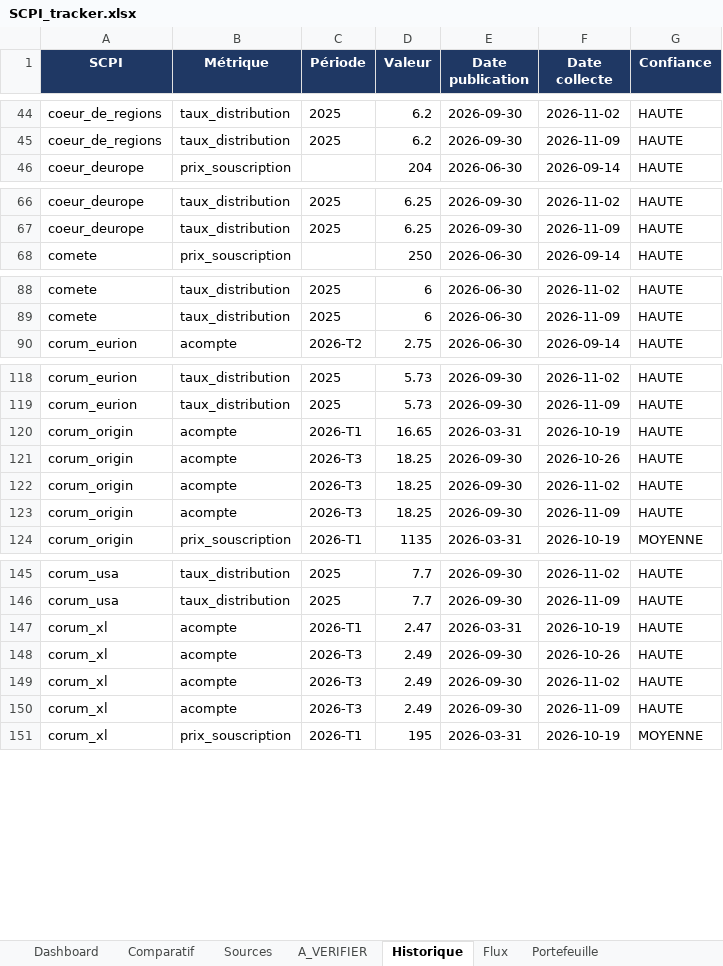
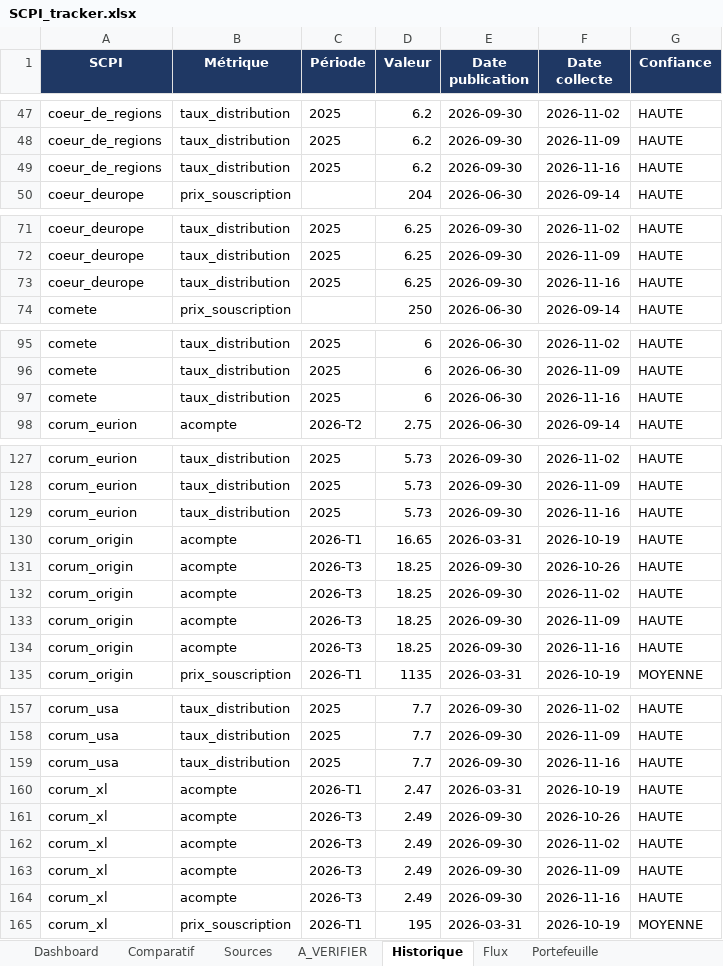
Before and after one commit to maximemrg/scpi-tracker, an Excel workbook: SCPI_tracker.xlsx, sheet Historique, drawn as a sheet; only a part is shown, gaps mark what is left out; values as stored, in another font and other column widths than the file's, no borders; the diff covers the shown part only; the diff names each change by its address in the sheet, - before the commit and + after, or states it on an @@ line.

```diff
--- a/SCPI_tracker.xlsx (sheet Historique)
+++ b/SCPI_tracker.xlsx (sheet Historique)
+row 49: coeur_de_regions | taux_distribution | 2025 | 6.2 | 2026-09-30 | 2026-11-16 | HAUTE
+row 73: coeur_deurope | taux_distribution | 2025 | 6.25 | 2026-09-30 | 2026-11-16 | HAUTE
+row 97: comete | taux_distribution | 2025 | 6 | 2026-06-30 | 2026-11-16 | HAUTE
+row 129: corum_eurion | taux_distribution | 2025 | 5.73 | 2026-09-30 | 2026-11-16 | HAUTE
+row 134: corum_origin | acompte | 2026-T3 | 18.25 | 2026-09-30 | 2026-11-16 | HAUTE
+row 159: corum_usa | taux_distribution | 2025 | 7.7 | 2026-09-30 | 2026-11-16 | HAUTE
+row 164: corum_xl | acompte | 2026-T3 | 2.49 | 2026-09-30 | 2026-11-16 | HAUTE
```
Also changed, not shown: 20 added rows elsewhere in this sheet, sheet Flux, sheet Sources, sheet Comparatif, sheet Dashboard, 2 other files.
